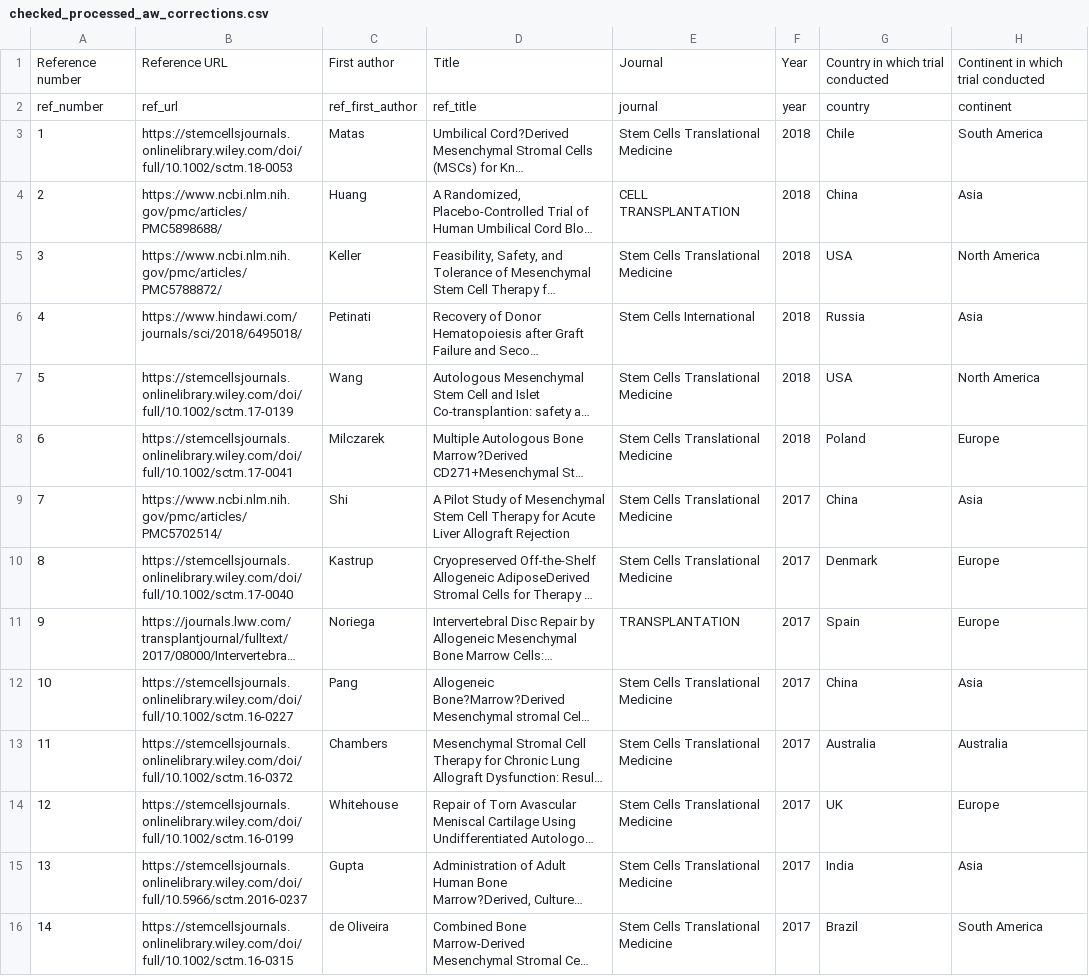
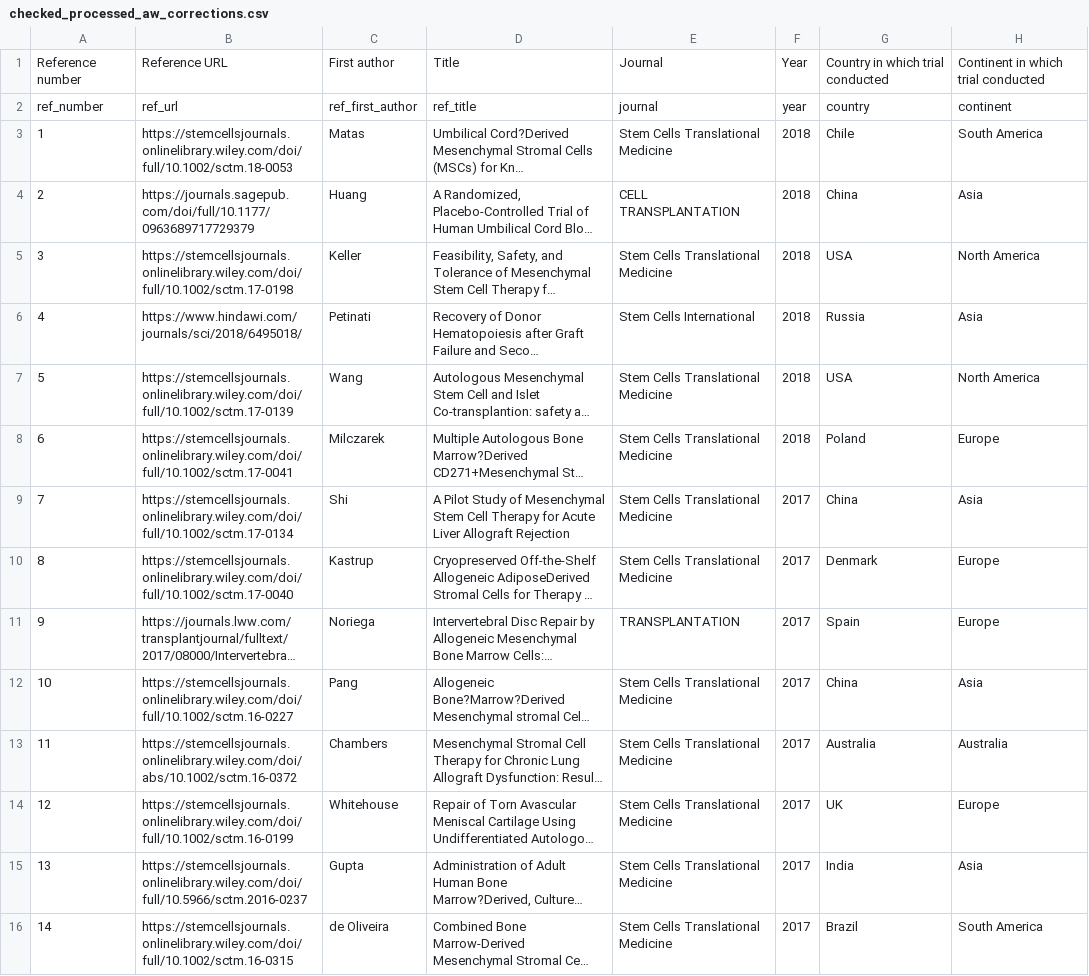
Before and after one commit to 3mmaRand/alison_stemcell_reg, a CSV file: data/checked_processed_aw_corrections.csv, drawn as a sheet; only a part is shown; long unchanged cells end in …; the diff covers the shown part only; the diff names each change by its address in the sheet, - before the commit and + after, or states it on an @@ line.

Commit message:
update journal urls; create hex

```diff
--- a/data/checked_processed_aw_corrections.csv
+++ b/data/checked_processed_aw_corrections.csv
-B4: https://www.ncbi.nlm.nih.gov/pmc/articles/PMC5898688/
+B4: https://journals.sagepub.com/doi/full/10.1177/0963689717729379
-B5: https://www.ncbi.nlm.nih.gov/pmc/articles/PMC5788872/
+B5: https://stemcellsjournals.onlinelibrary.wiley.com/doi/full/10.1002/sctm.17-0198
-B9: https://www.ncbi.nlm.nih.gov/pmc/articles/PMC5702514/
+B9: https://stemcellsjournals.onlinelibrary.wiley.com/doi/full/10.1002/sctm.17-0134
-B13: https://stemcellsjournals.onlinelibrary.wiley.com/doi/full/10.1002/sctm.16-0372
+B13: https://stemcellsjournals.onlinelibrary.wiley.com/doi/abs/10.1002/sctm.16-0372
```
Also changed, not shown: 44 edited cells elsewhere in this file, 6 other files.
